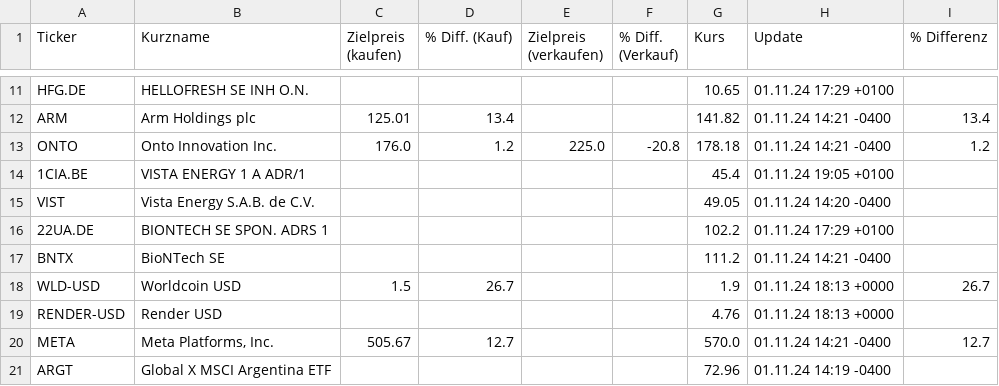
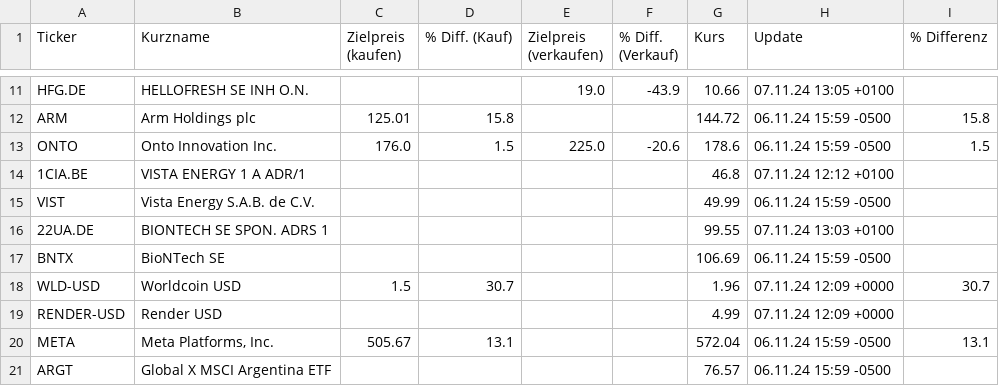
Before and after one commit to uwestreiber/financial-data-streamlit, a CSV file: portfolio/watchlist.csv, drawn as a sheet; only a part is shown, gaps mark what is left out; the diff covers the shown part only; the diff names each change by its address in the sheet, - before the commit and + after, or states it on an @@ line.

```diff
--- a/portfolio/watchlist.csv
+++ b/portfolio/watchlist.csv
-E11 (Zielpreis (verkaufen)): (empty)
+E11 (Zielpreis (verkaufen)): 19.0
-F11 (% Diff. (Verkauf)): (empty)
+F11 (% Diff. (Verkauf)): -43.9
-G11 (Kurs): 10.65
+G11 (Kurs): 10.66
-H11 (Update): 01.11.24 17:29 +0100
+H11 (Update): 07.11.24 13:05 +0100
-D12 (% Diff. (Kauf)): 13.4
+D12 (% Diff. (Kauf)): 15.8
-G12 (Kurs): 141.82
+G12 (Kurs): 144.72
-H12:H13 (Update): 01.11.24 14:21 -0400
+H12:H13 (Update): 06.11.24 15:59 -0500
-I12 (% Differenz): 13.4
+I12 (% Differenz): 15.8
-D13 (% Diff. (Kauf)): 1.2
+D13 (% Diff. (Kauf)): 1.5
-F13 (% Diff. (Verkauf)): -20.8
+F13 (% Diff. (Verkauf)): -20.6
-G13 (Kurs): 178.18
+G13 (Kurs): 178.6
-I13 (% Differenz): 1.2
+I13 (% Differenz): 1.5
-G14 (Kurs): 45.4
+G14 (Kurs): 46.8
-H14 (Update): 01.11.24 19:05 +0100
+H14 (Update): 07.11.24 12:12 +0100
-G15 (Kurs): 49.05
+G15 (Kurs): 49.99
-H15 (Update): 01.11.24 14:20 -0400
+H15 (Update): 06.11.24 15:59 -0500
-G16 (Kurs): 102.2
+G16 (Kurs): 99.55
-H16 (Update): 01.11.24 17:29 +0100
+H16 (Update): 07.11.24 13:03 +0100
-G17 (Kurs): 111.2
+G17 (Kurs): 106.69
-H17 (Update): 01.11.24 14:21 -0400
+H17 (Update): 06.11.24 15:59 -0500
-D18 (% Diff. (Kauf)): 26.7
+D18 (% Diff. (Kauf)): 30.7
-G18 (Kurs): 1.9
+G18 (Kurs): 1.96
-H18:H19 (Update): 01.11.24 18:13 +0000
+H18:H19 (Update): 07.11.24 12:09 +0000
-I18 (% Differenz): 26.7
+I18 (% Differenz): 30.7
-G19 (Kurs): 4.76
+G19 (Kurs): 4.99
-D20 (% Diff. (Kauf)): 12.7
+D20 (% Diff. (Kauf)): 13.1
-G20 (Kurs): 570.0
+G20 (Kurs): 572.04
-H20 (Update): 01.11.24 14:21 -0400
+H20 (Update): 06.11.24 15:59 -0500
-I20 (% Differenz): 12.7
+I20 (% Differenz): 13.1
-G21 (Kurs): 72.96
+G21 (Kurs): 76.57
-H21 (Update): 01.11.24 14:19 -0400
+H21 (Update): 06.11.24 15:59 -0500
```
Also changed, not shown: 36 edited cells elsewhere in this file, portfolio/portfolio.csv, 1 other file.
